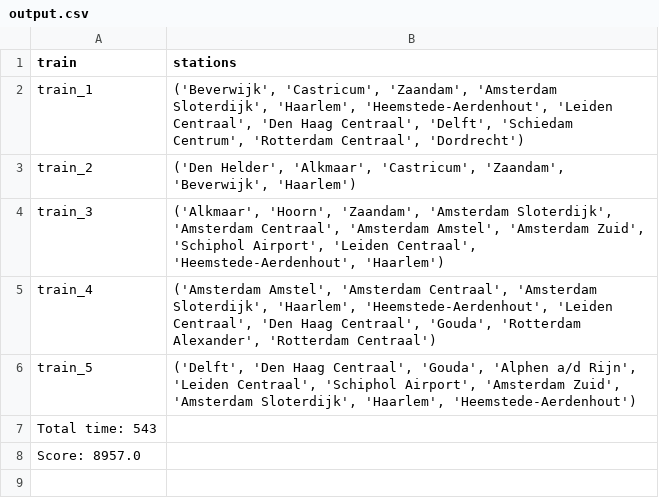
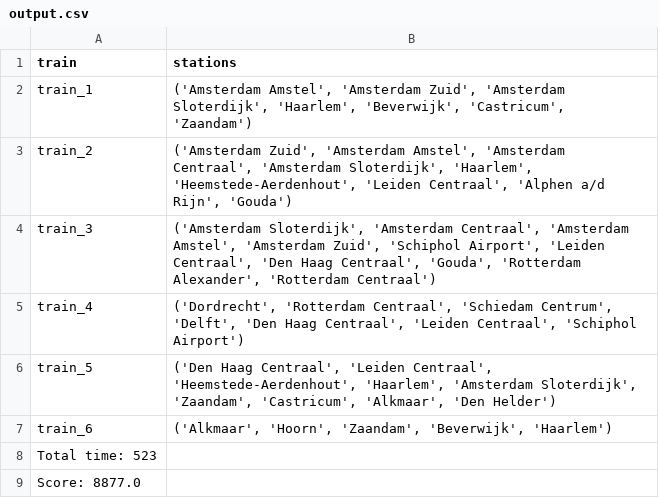
Before and after one commit to luc9willemse/Programmeertheorie, a CSV file: Output/Data/output.csv, drawn as a sheet.

```diff
--- a/Output/Data/output.csv
+++ b/Output/Data/output.csv
@@ -1,8 +1,9 @@
 train,stations
-train_1,"('Beverwijk', 'Castricum', 'Zaandam', 'Amsterdam Sloterdijk', 'Haarlem', 'Heemstede-Aerdenhout', 'Leiden Centraal', 'Den Haag Centraal', 'Delft', 'Schiedam Centrum', 'Rotterdam Centraal', 'Dordrecht')"
-train_2,"('Den Helder', 'Alkmaar', 'Castricum', 'Zaandam', 'Beverwijk', 'Haarlem')"
-train_3,"('Alkmaar', 'Hoorn', 'Zaandam', 'Amsterdam Sloterdijk', 'Amsterdam Centraal', 'Amsterdam Amstel', 'Amsterdam Zuid', 'Schiphol Airport', 'Leiden Centraal', 'Heemstede-Aerdenhout', 'Haarlem')"
-train_4,"('Amsterdam Amstel', 'Amsterdam Centraal', 'Amsterdam Sloterdijk', 'Haarlem', 'Heemstede-Aerdenhout', 'Leiden Centraal', 'Den Haag Centraal', 'Gouda', 'Rotterdam Alexander', 'Rotterdam Centraal')"
-train_5,"('Delft', 'Den Haag Centraal', 'Gouda', 'Alphen a/d Rijn', 'Leiden Centraal', 'Schiphol Airport', 'Amsterdam Zuid', 'Amsterdam Sloterdijk', 'Haarlem', 'Heemstede-Aerdenhout')"
-Total time: 543
-Score: 8957.0
+train_1,"('Amsterdam Amstel', 'Amsterdam Zuid', 'Amsterdam Sloterdijk', 'Haarlem', 'Beverwijk', 'Castricum', 'Zaandam')"
+train_2,"('Amsterdam Zuid', 'Amsterdam Amstel', 'Amsterdam Centraal', 'Amsterdam Sloterdijk', 'Haarlem', 'Heemstede-Aerdenhout', 'Leiden Centraal', 'Alphen a/d Rijn', 'Gouda')"
+train_3,"('Amsterdam Sloterdijk', 'Amsterdam Centraal', 'Amsterdam Amstel', 'Amsterdam Zuid', 'Schiphol Airport', 'Leiden Centraal', 'Den Haag Centraal', 'Gouda', 'Rotterdam Alexander', 'Rotterdam Centraal')"
+train_4,"('Dordrecht', 'Rotterdam Centraal', 'Schiedam Centrum', 'Delft', 'Den Haag Centraal', 'Leiden Centraal', 'Schiphol Airport')"
+train_5,"('Den Haag Centraal', 'Leiden Centraal', 'Heemstede-Aerdenhout', 'Haarlem', 'Amsterdam Sloterdijk', 'Zaandam', 'Castricum', 'Alkmaar', 'Den Helder')"
+train_6,"('Alkmaar', 'Hoorn', 'Zaandam', 'Beverwijk', 'Haarlem')"
+Total time: 523
+Score: 8877.0
```
Also changed, not shown: 4 other files.
